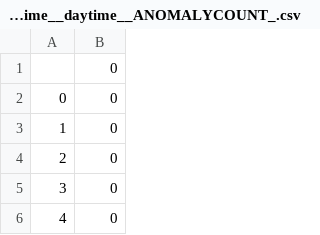
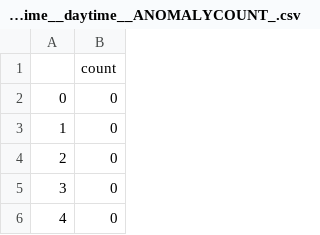
Before and after one commit to DmitriyFilippov/project-work, a CSV file: dummy data/signatures_2_7.0_2.0_time__daytime__ANOMALYCOUNT_.csv, drawn as a sheet; only a part is shown.

```diff
--- a/dummy data/signatures_2_7.0_2.0_time__daytime__ANOMALYCOUNT_.csv
+++ b/dummy data/signatures_2_7.0_2.0_time__daytime__ANOMALYCOUNT_.csv
@@ -1,2 +1,2 @@
-,0
+,count
 0,0
```
Also changed, not shown: 2 other files.
